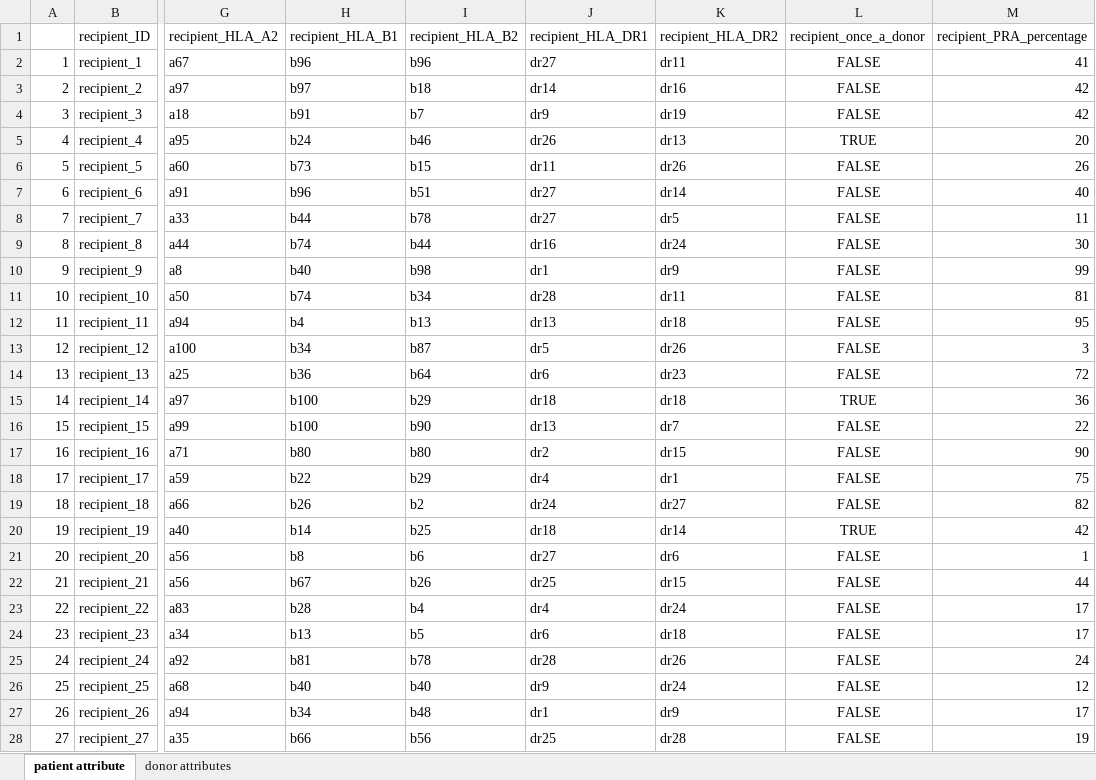
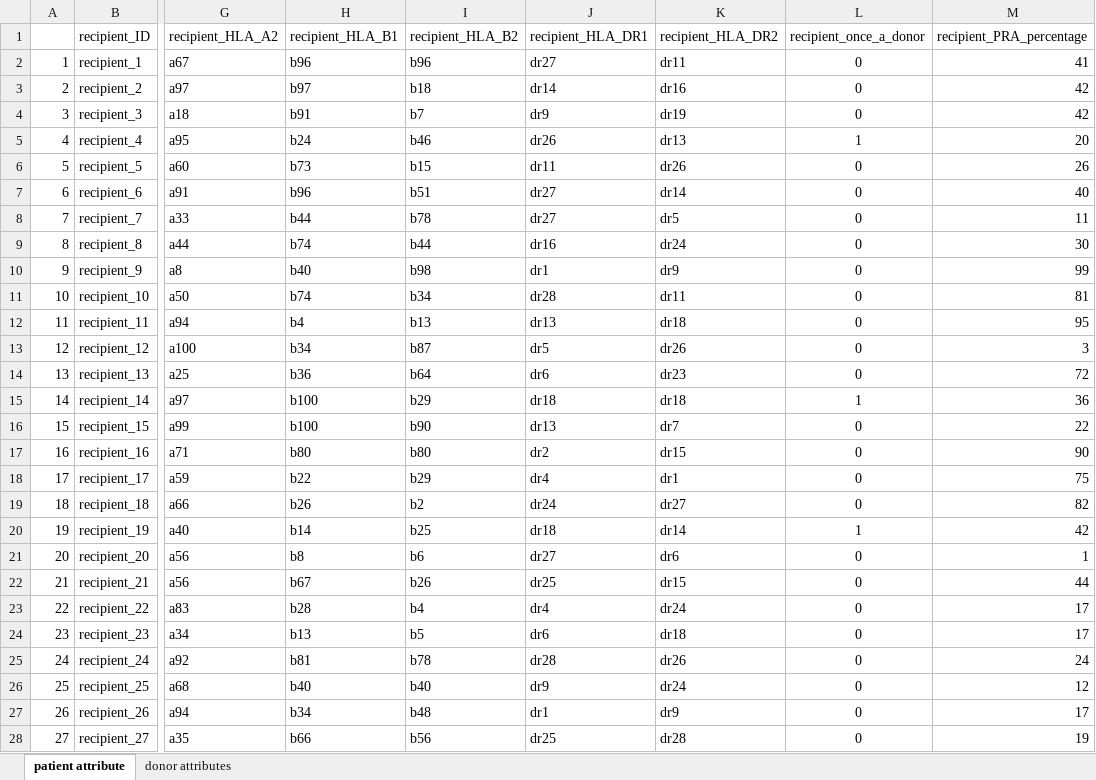
Before and after one commit to YozuBear/organMatching, an Excel workbook: Kidney Matching Database.xlsx, sheet patient attribute, drawn as a sheet; only a part is shown, gaps mark what is left out; values as stored, in another font and other column widths than the file's, no borders; charts and pictures not drawn; the diff covers the shown part only; the diff names each change by its address in the sheet, - before the commit and + after, or states it on an @@ line.

Commit message:
update excel

```diff
--- a/Kidney Matching Database.xlsx (sheet patient attribute)
+++ b/Kidney Matching Database.xlsx (sheet patient attribute)
-L2:L4 (recipient_once_a_donor): FALSE
+L2:L4 (recipient_once_a_donor): 0
-L5 (recipient_once_a_donor): TRUE
+L5 (recipient_once_a_donor): 1
-L6:L14 (recipient_once_a_donor): FALSE
+L6:L14 (recipient_once_a_donor): 0
-L15 (recipient_once_a_donor): TRUE
+L15 (recipient_once_a_donor): 1
-L16:L19 (recipient_once_a_donor): FALSE
+L16:L19 (recipient_once_a_donor): 0
-L20 (recipient_once_a_donor): TRUE
+L20 (recipient_once_a_donor): 1
-L21:L28 (recipient_once_a_donor): FALSE
+L21:L28 (recipient_once_a_donor): 0
```
Also changed, not shown: 33 edited cells elsewhere in this sheet, sheet donor attributes.
